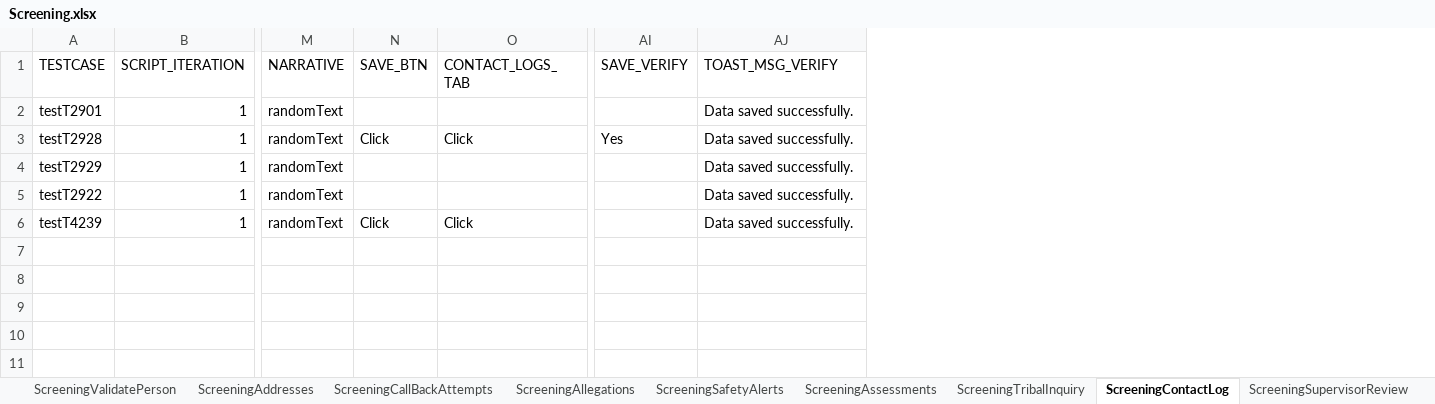
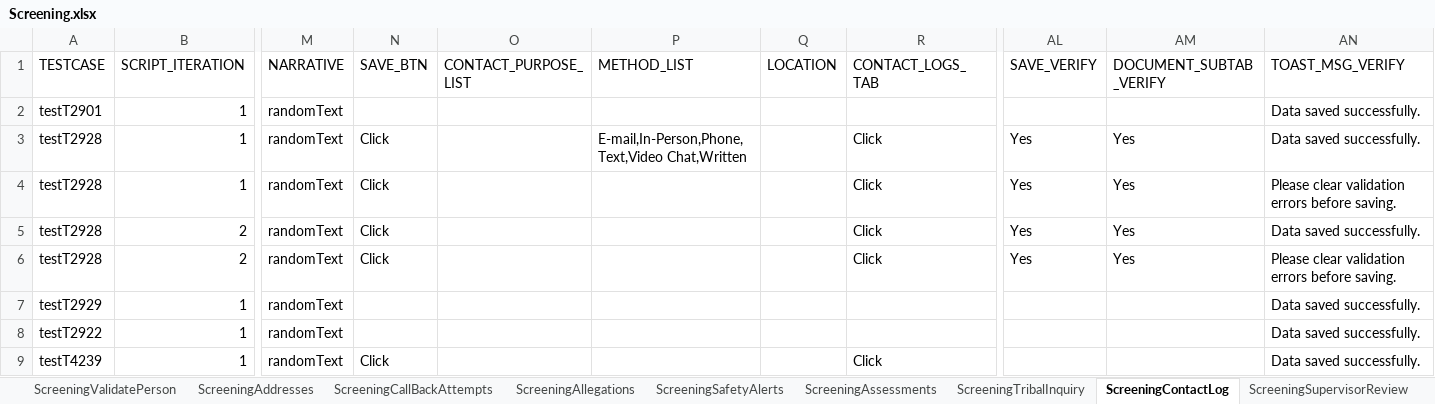
Before and after one commit to Devendra007-star/DataSheet, an Excel workbook: Screening.xlsx, sheet ScreeningContactLog, drawn as a sheet; only a part is shown, gaps mark what is left out; values as stored, in another font and other column widths than the file's, no borders; addresses are those after the commit; rows hold the shown columns only; the diff names each change by its address in the sheet, - before the commit and + after, or states it on an @@ line.

```diff
--- a/Screening.xlsx (sheet ScreeningContactLog)
+++ b/Screening.xlsx (sheet ScreeningContactLog)
+column O (CONTACT_PURPOSE_LIST), empty
+column P (METHOD_LIST), row 3: E-mail,In-Person,Phone,Text,Video Chat,Written
+column Q (LOCATION), empty
+column AM (DOCUMENT_SUBTAB_VERIFY), row 3: Yes
+row 4: testT2928 | 1 | randomText | Click |  |  |  | Click | Yes | Yes | Please clear validation errors before saving.
+row 5: testT2928 | 2 | randomText | Click |  |  |  | Click | Yes | Yes | Data saved successfully.
+row 6: testT2928 | 2 | randomText | Click |  |  |  | Click | Yes | Yes | Please clear validation errors before saving.
```
Also changed, not shown: sheet ScreeningDetails, sheet ScreeningTribalInquiry, sheet ScreeningPersons, sheet ScreeningValidatePerson, sheet ScreeningsPage, sheet ApprovalAuditHistory, 5 more sheets, 3 other files.
